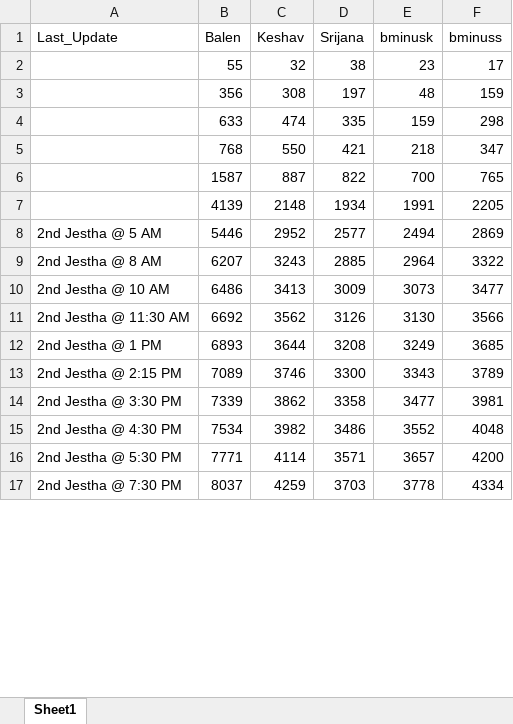
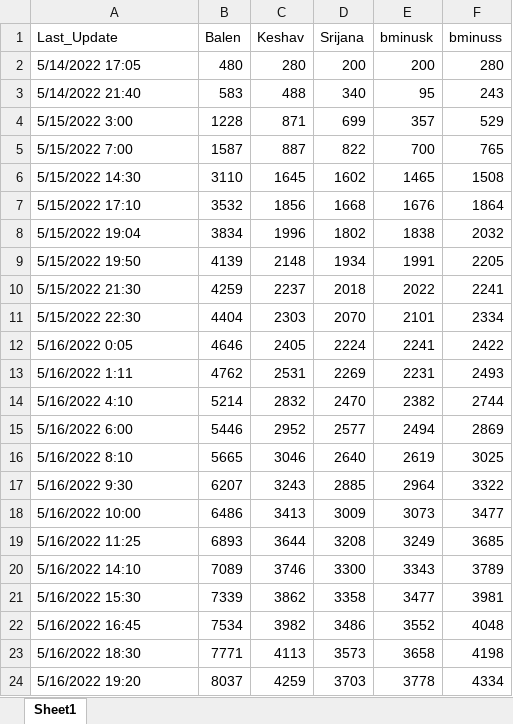
Before and after one commit to akashadhikari/balen_lead, an Excel workbook: margin.xlsx, sheet Sheet1, drawn as a sheet; only a part is shown; values as stored, in another font and other column widths than the file's, no borders; removed rows and columns are numbered as before the commit, all else as after; the diff covers the shown part only; the diff names each change by its address in the sheet, - before the commit and + after, or states it on an @@ line.

Commit message:
Add new data

```diff
--- a/margin.xlsx (sheet Sheet1)
+++ b/margin.xlsx (sheet Sheet1)
-row 2:  | 55 | 32 | 38 | 23 | 17
-row 3:  | 356 | 308 | 197 | 48 | 159
-row 4:  | 633 | 474 | 335 | 159 | 298
-row 5:  | 768 | 550 | 421 | 218 | 347
+row 2: 5/14/2022 17:05 | 480 | 280 | 200 | 200 | 280
+row 3: 5/14/2022 21:40 | 583 | 488 | 340 | 95 | 243
+row 4: 5/15/2022 3:00 | 1228 | 871 | 699 | 357 | 529
-A5 (Last_Update): (empty)
+A5 (Last_Update): 5/15/2022 7:00
+row 6: 5/15/2022 14:30 | 3110 | 1645 | 1602 | 1465 | 1508
+row 7: 5/15/2022 17:10 | 3532 | 1856 | 1668 | 1676 | 1864
+row 8: 5/15/2022 19:04 | 3834 | 1996 | 1802 | 1838 | 2032
-A9 (Last_Update): (empty)
+A9 (Last_Update): 5/15/2022 19:50
+row 10: 5/15/2022 21:30 | 4259 | 2237 | 2018 | 2022 | 2241
+row 11: 5/15/2022 22:30 | 4404 | 2303 | 2070 | 2101 | 2334
+row 12: 5/16/2022 0:05 | 4646 | 2405 | 2224 | 2241 | 2422
+row 13: 5/16/2022 1:11 | 4762 | 2531 | 2269 | 2231 | 2493
+row 14: 5/16/2022 4:10 | 5214 | 2832 | 2470 | 2382 | 2744
-A15 (Last_Update): 2nd Jestha @ 5 AM
+A15 (Last_Update): 5/16/2022 6:00
+row 16: 5/16/2022 8:10 | 5665 | 3046 | 2640 | 2619 | 3025
-A17 (Last_Update): 2nd Jestha @ 8 AM
+A17 (Last_Update): 5/16/2022 9:30
-A18 (Last_Update): 2nd Jestha @ 10 AM
+A18 (Last_Update): 5/16/2022 10:00
-row 11: 2nd Jestha @ 11:30 AM | 6692 | 3562 | 3126 | 3130 | 3566
-A19 (Last_Update): 2nd Jestha @ 1 PM
+A19 (Last_Update): 5/16/2022 11:25
-A20 (Last_Update): 2nd Jestha @ 2:15 PM
+A20 (Last_Update): 5/16/2022 14:10
-A21 (Last_Update): 2nd Jestha @ 3:30 PM
+A21 (Last_Update): 5/16/2022 15:30
-A22 (Last_Update): 2nd Jestha @ 4:30 PM
+A22 (Last_Update): 5/16/2022 16:45
-A23 (Last_Update): 2nd Jestha @ 5:30 PM
+A23 (Last_Update): 5/16/2022 18:30
-C23 (Keshav): 4114
+C23 (Keshav): 4113
-D23 (Srijana): 3571
+D23 (Srijana): 3573
-E23 (bminusk): 3657
+E23 (bminusk): 3658
-F23 (bminuss): 4200
+F23 (bminuss): 4198
-A24 (Last_Update): 2nd Jestha @ 7:30 PM
+A24 (Last_Update): 5/16/2022 19:20
```
Also changed, not shown: 5 added rows and 1 removed row elsewhere in this sheet, formulas that keep their value, 6 other files.
